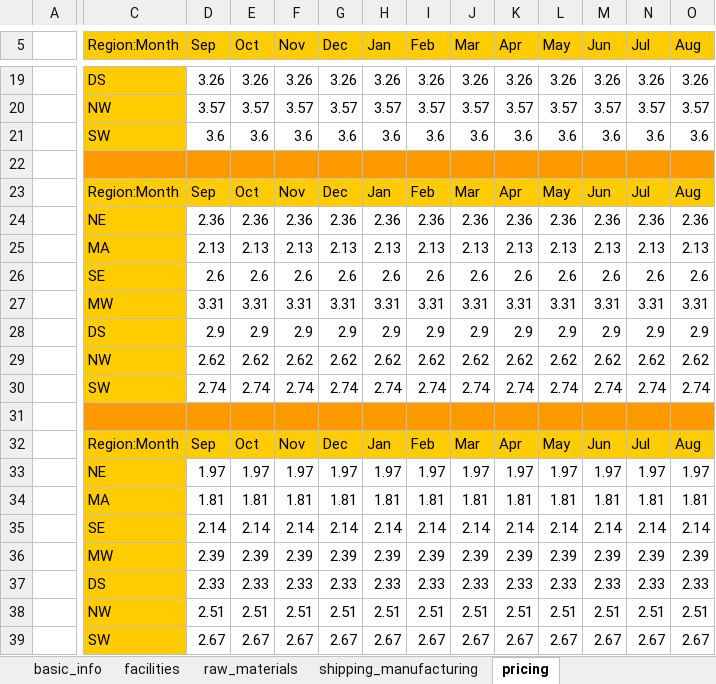
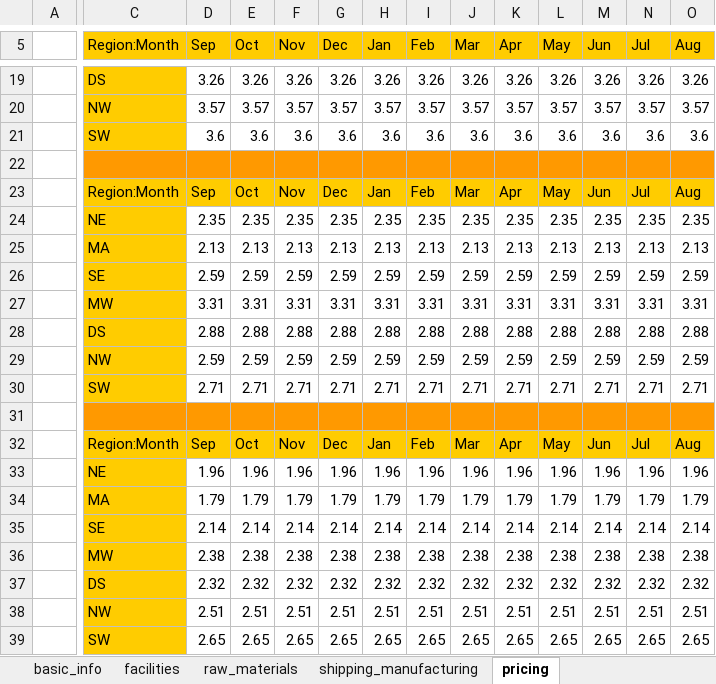
Before and after one commit to edz504/not_grapefruit, an Excel workbook: decisions/notgrapefruit2019.xlsm, sheet pricing, drawn as a sheet; only a part is shown, gaps mark what is left out; values as stored, in another font and other column widths than the file's, no borders; removed rows and columns are numbered as before the commit, all else as after; rows hold the shown columns only; the diff covers the shown part only; the diff names each change by its address in the sheet, - before the commit and + after, or states it on an @@ line.

```diff
--- a/decisions/notgrapefruit2019.xlsm (sheet pricing)
+++ b/decisions/notgrapefruit2019.xlsm (sheet pricing)
-row 24:  | NE | 2.36 | 2.36 | 2.36 | 2.36 | 2.36 | 2.36 | 2.36 | 2.36 | 2.36 | 2.36 | 2.36 | 2.36
+row 24:  | NE | 2.35 | 2.35 | 2.35 | 2.35 | 2.35 | 2.35 | 2.35 | 2.35 | 2.35 | 2.35 | 2.35 | 2.35
-row 26:  | SE | 2.6 | 2.6 | 2.6 | 2.6 | 2.6 | 2.6 | 2.6 | 2.6 | 2.6 | 2.6 | 2.6 | 2.6
+row 26:  | SE | 2.59 | 2.59 | 2.59 | 2.59 | 2.59 | 2.59 | 2.59 | 2.59 | 2.59 | 2.59 | 2.59 | 2.59
-row 28:  | DS | 2.9 | 2.9 | 2.9 | 2.9 | 2.9 | 2.9 | 2.9 | 2.9 | 2.9 | 2.9 | 2.9 | 2.9
-row 29:  | NW | 2.62 | 2.62 | 2.62 | 2.62 | 2.62 | 2.62 | 2.62 | 2.62 | 2.62 | 2.62 | 2.62 | 2.62
-row 30:  | SW | 2.74 | 2.74 | 2.74 | 2.74 | 2.74 | 2.74 | 2.74 | 2.74 | 2.74 | 2.74 | 2.74 | 2.74
+row 28:  | DS | 2.88 | 2.88 | 2.88 | 2.88 | 2.88 | 2.88 | 2.88 | 2.88 | 2.88 | 2.88 | 2.88 | 2.88
+row 29:  | NW | 2.59 | 2.59 | 2.59 | 2.59 | 2.59 | 2.59 | 2.59 | 2.59 | 2.59 | 2.59 | 2.59 | 2.59
+row 30:  | SW | 2.71 | 2.71 | 2.71 | 2.71 | 2.71 | 2.71 | 2.71 | 2.71 | 2.71 | 2.71 | 2.71 | 2.71
-row 33:  | NE | 1.97 | 1.97 | 1.97 | 1.97 | 1.97 | 1.97 | 1.97 | 1.97 | 1.97 | 1.97 | 1.97 | 1.97
-row 34:  | MA | 1.81 | 1.81 | 1.81 | 1.81 | 1.81 | 1.81 | 1.81 | 1.81 | 1.81 | 1.81 | 1.81 | 1.81
+row 33:  | NE | 1.96 | 1.96 | 1.96 | 1.96 | 1.96 | 1.96 | 1.96 | 1.96 | 1.96 | 1.96 | 1.96 | 1.96
+row 34:  | MA | 1.79 | 1.79 | 1.79 | 1.79 | 1.79 | 1.79 | 1.79 | 1.79 | 1.79 | 1.79 | 1.79 | 1.79
-row 36:  | MW | 2.39 | 2.39 | 2.39 | 2.39 | 2.39 | 2.39 | 2.39 | 2.39 | 2.39 | 2.39 | 2.39 | 2.39
-row 37:  | DS | 2.33 | 2.33 | 2.33 | 2.33 | 2.33 | 2.33 | 2.33 | 2.33 | 2.33 | 2.33 | 2.33 | 2.33
+row 36:  | MW | 2.38 | 2.38 | 2.38 | 2.38 | 2.38 | 2.38 | 2.38 | 2.38 | 2.38 | 2.38 | 2.38 | 2.38
+row 37:  | DS | 2.32 | 2.32 | 2.32 | 2.32 | 2.32 | 2.32 | 2.32 | 2.32 | 2.32 | 2.32 | 2.32 | 2.32
-row 39:  | SW | 2.67 | 2.67 | 2.67 | 2.67 | 2.67 | 2.67 | 2.67 | 2.67 | 2.67 | 2.67 | 2.67 | 2.67
+row 39:  | SW | 2.65 | 2.65 | 2.65 | 2.65 | 2.65 | 2.65 | 2.65 | 2.65 | 2.65 | 2.65 | 2.65 | 2.65
```
Also changed, not shown: 4 added rows and 4 removed rows elsewhere in this sheet, sheet shipping_manufacturing, sheet raw_materials, sheet facilities, decisions/notgrapefruit2019_init.xlsm, 31 other files.
